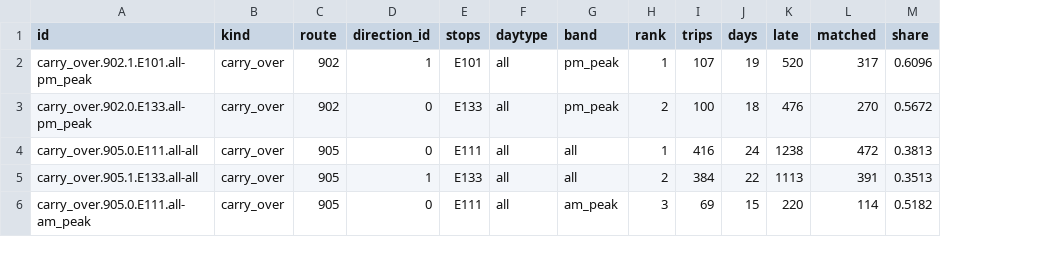
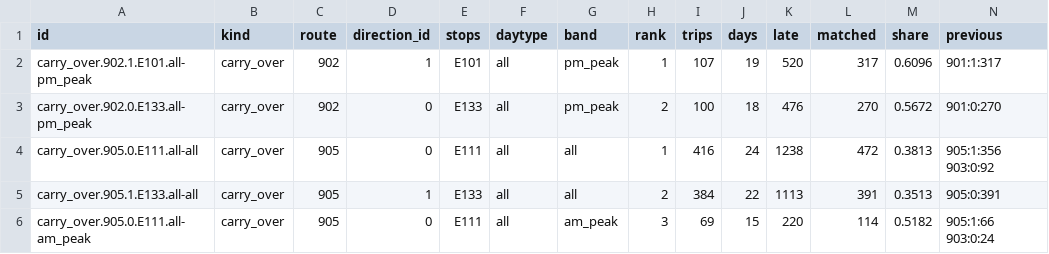
Before and after one commit to wasthebusontime/wasthebusontime, a CSV file: site/sample-stats/csv/patterns.csv, drawn as a sheet; the diff names each change by its address in the sheet, - before the commit and + after, or states it on an @@ line.

```diff
--- a/site/sample-stats/csv/patterns.csv
+++ b/site/sample-stats/csv/patterns.csv
+column N (previous), rows 2-6: 901:1:317 | 901:0:270 | 905:1:356 903:0:92 | 905:0:391 | 905:1:66 903:0:24
```
Also changed, not shown: 13 other files.
